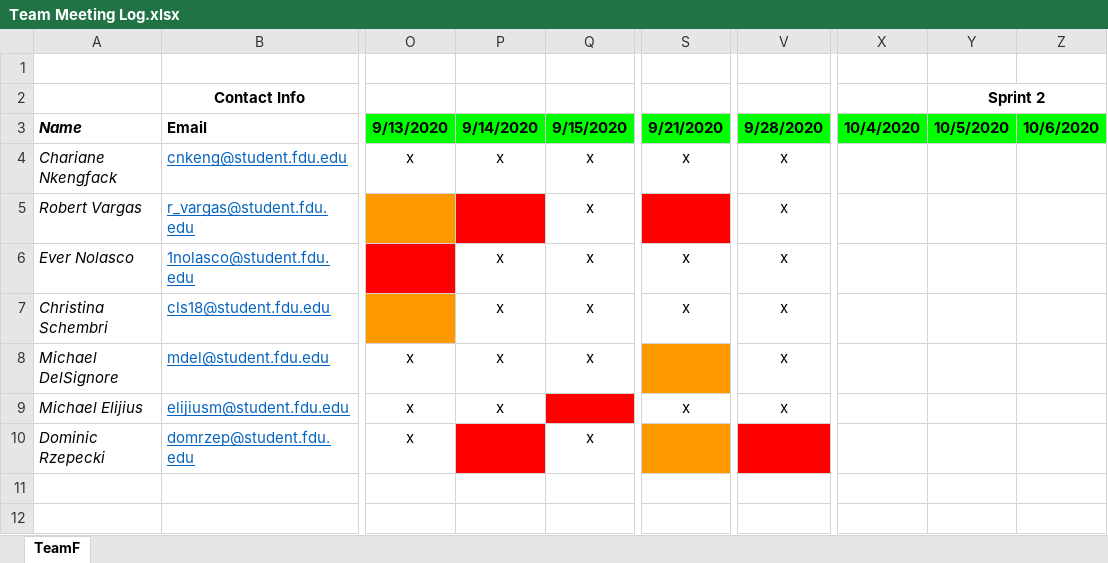
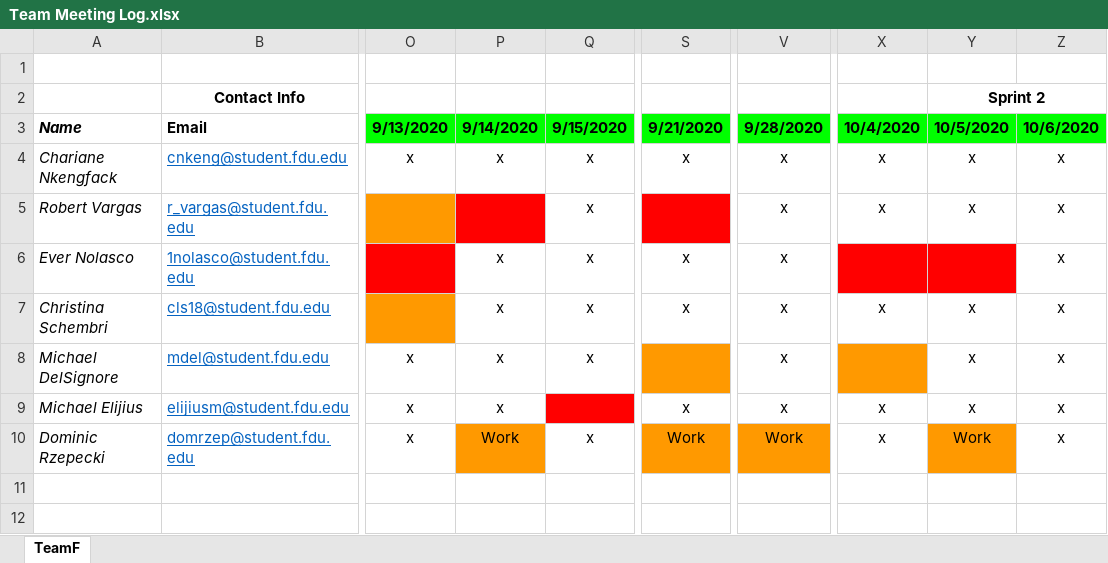
Before and after one commit to teamq20/Software-Design, an Excel workbook: Artifacts/Team Meeting Log.xlsx, sheet TeamF, drawn as a sheet; only a part is shown, gaps mark what is left out; values as stored, in another font and other column widths than the file's, no borders; the diff covers the shown part only; the diff names each change by its address in the sheet, - before the commit and + after, or states it on an @@ line.

```diff
--- a/Artifacts/Team Meeting Log.xlsx (sheet TeamF)
+++ b/Artifacts/Team Meeting Log.xlsx (sheet TeamF)
-X4:X5 (10/4/2020): (empty)
+X4:X5 (10/4/2020): x
-Y4:Y5 (10/5/2020): (empty)
+Y4:Y5 (10/5/2020): x
-Z4:Z10 (10/6/2020): (empty)
+Z4:Z10 (10/6/2020): x
-X6:Y6 fill: none
+X6:Y6 fill: #FF0000
-X7 (10/4/2020): (empty)
+X7 (10/4/2020): x
-Y7:Y9 (10/5/2020): (empty)
+Y7:Y9 (10/5/2020): x
-X8 fill: none
+X8 fill: #FF9900
-X9:X10 (10/4/2020): (empty)
+X9:X10 (10/4/2020): x
-P10 (9/14/2020): (empty)
+P10 (9/14/2020): Work
-P10 fill: #FF0000
+P10 fill: #FF9900
-S10 (9/21/2020): (empty)
+S10 (9/21/2020): Work
-V10 (9/28/2020): (empty)
+V10 (9/28/2020): Work
-V10 fill: #FF0000
+V10 fill: #FF9900
-Y10 (10/5/2020): (empty)
+Y10 (10/5/2020): Work
-Y10 fill: none
+Y10 fill: #FF9900
```
Also changed, not shown: 12 edited cells elsewhere in this sheet, 8 other files.
